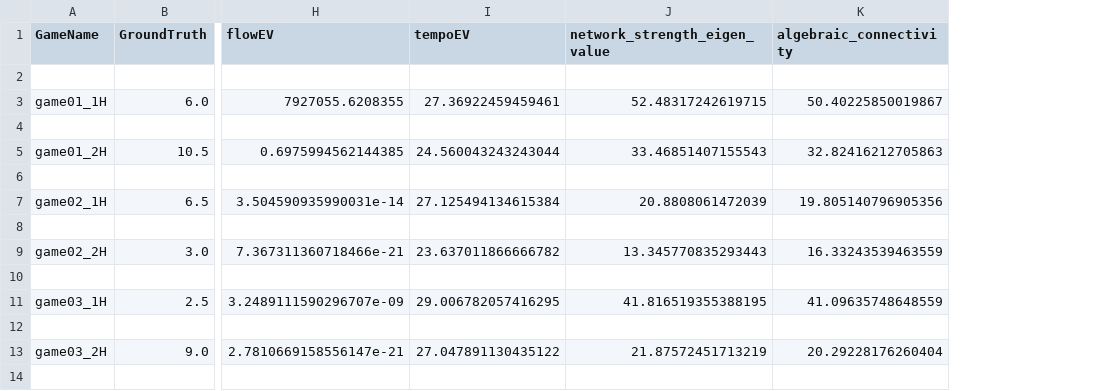
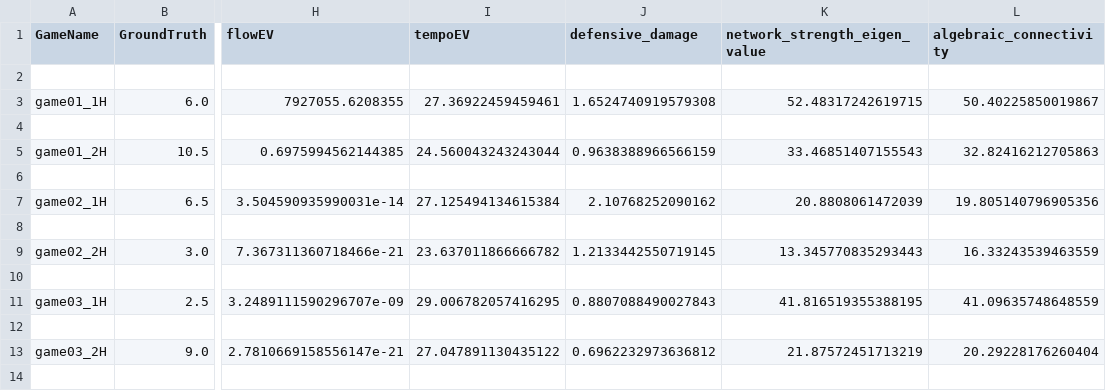
Before and after one commit to suntzuisafterU/MCM2020, a CSV file: 2020_Weekend1_Problems/2020_Problem_D_DATA/data/groundtruths/game_Huskies_metricdata.csv, drawn as a sheet; only a part is shown, gaps mark what is left out; the diff names each change by its address in the sheet, - before the commit and + after, or states it on an @@ line.

```diff
--- a/2020_Weekend1_Problems/2020_Problem_D_DATA/data/groundtruths/game_Huskies_metricdata.csv
+++ b/2020_Weekend1_Problems/2020_Problem_D_DATA/data/groundtruths/game_Huskies_metricdata.csv
+column J (defensive_damage), rows 3-13: 1.6524740919579308 |  | 0.9638388966566159 |  | 2.10768252090162 |  | 1.2133442550719145 |  | 0.8807088490027843 |  | 0.6962232973636812
```
Also changed, not shown: 2020_Weekend1_Problems/2020_Problem_D_DATA/data/groundtruths/fullgame_Huskies_metricdata.csv, 1 other file.
